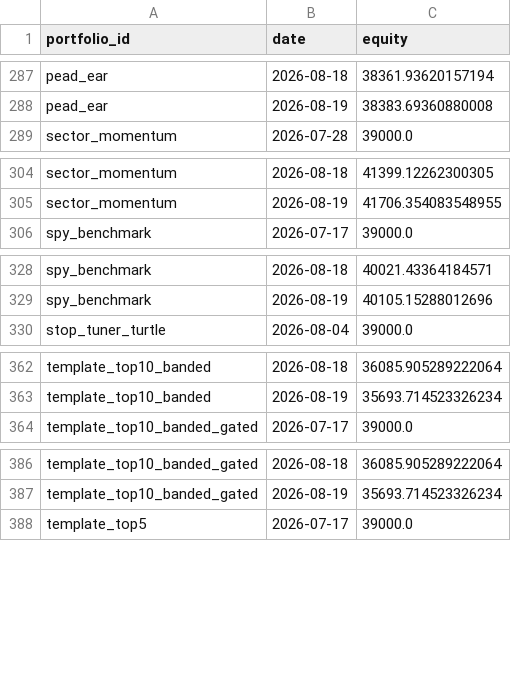
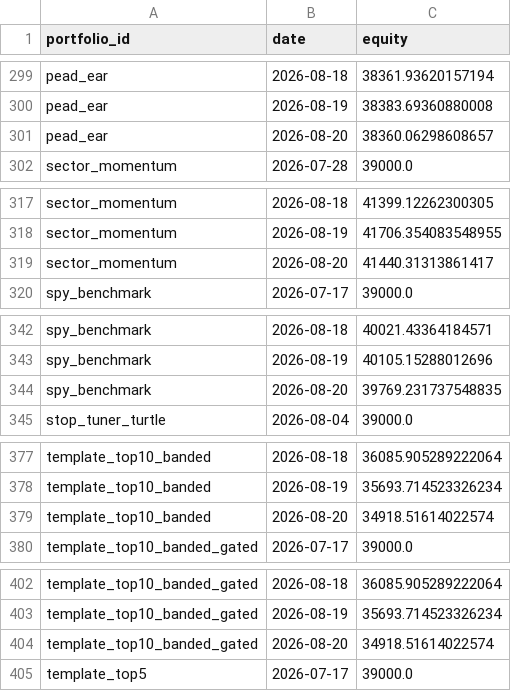
Before and after one commit to ong6/trading-engine, a CSV file: data/reports/league.csv, drawn as a sheet; only a part is shown, gaps mark what is left out; the diff covers the shown part only.

```diff
--- a/data/reports/league.csv
+++ b/data/reports/league.csv
@@ -288,2 +300,3 @@ pead_ear,2026-08-18,38361.93620157194
 pead_ear,2026-08-19,38383.69360880008
+pead_ear,2026-08-20,38360.06298608657
 sector_momentum,2026-07-28,39000.0
@@ -305,2 +318,3 @@ sector_momentum,2026-08-18,41399.12262300305
 sector_momentum,2026-08-19,41706.354083548955
+sector_momentum,2026-08-20,41440.31313861417
 spy_benchmark,2026-07-17,39000.0
@@ -329,2 +343,3 @@ spy_benchmark,2026-08-18,40021.43364184571
 spy_benchmark,2026-08-19,40105.15288012696
+spy_benchmark,2026-08-20,39769.231737548835
 stop_tuner_turtle,2026-08-04,39000.0
@@ -363,2 +378,3 @@ template_top10_banded,2026-08-18,36085.905289222064
 template_top10_banded,2026-08-19,35693.714523326234
+template_top10_banded,2026-08-20,34918.51614022574
 template_top10_banded_gated,2026-07-17,39000.0
@@ -387,2 +403,3 @@ template_top10_banded_gated,2026-08-18,36085.905289222064
 template_top10_banded_gated,2026-08-19,35693.714523326234
+template_top10_banded_gated,2026-08-20,34918.51614022574
 template_top5,2026-07-17,39000.0
```
Also changed, not shown: 15 added rows elsewhere in this file, 29 other files.
